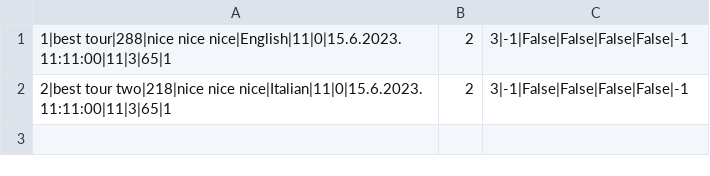
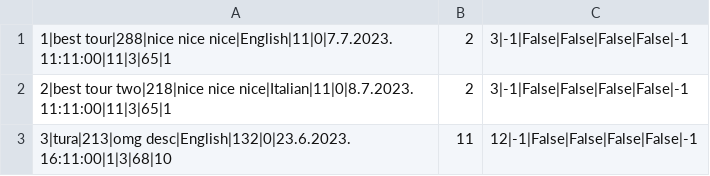
Before and after one commit to mil184/SIMS-tim-B, a CSV file: SIMS-Initial-Project-main/InitialProject/InitialProject/Resources/Data/tours.csv, drawn as a sheet.

```diff
--- a/SIMS-Initial-Project-main/InitialProject/InitialProject/Resources/Data/tours.csv
+++ b/SIMS-Initial-Project-main/InitialProject/InitialProject/Resources/Data/tours.csv
@@ -1,2 +1,3 @@
-1|best tour|288|nice nice nice|English|11|0|15.6.2023. 11:11:00|11|3|65|1,2,3|-1|False|False|False|False|-1
-2|best tour two|218|nice nice nice|Italian|11|0|15.6.2023. 11:11:00|11|3|65|1,2,3|-1|False|False|False|False|-1
+1|best tour|288|nice nice nice|English|11|0|7.7.2023. 11:11:00|11|3|65|1,2,3|-1|False|False|False|False|-1
+2|best tour two|218|nice nice nice|Italian|11|0|8.7.2023. 11:11:00|11|3|65|1,2,3|-1|False|False|False|False|-1
+3|tura|213|omg desc|English|132|0|23.6.2023. 16:11:00|1|3|68|10,11,12|-1|False|False|False|False|-1
```
Also changed, not shown: SIMS-Initial-Project-main/InitialProject/InitialProject/Resources/Data/images.csv, SIMS-Initial-Project-main/InitialProject/InitialProject/Resources/Data/tourRequests.csv, 16 other files.
